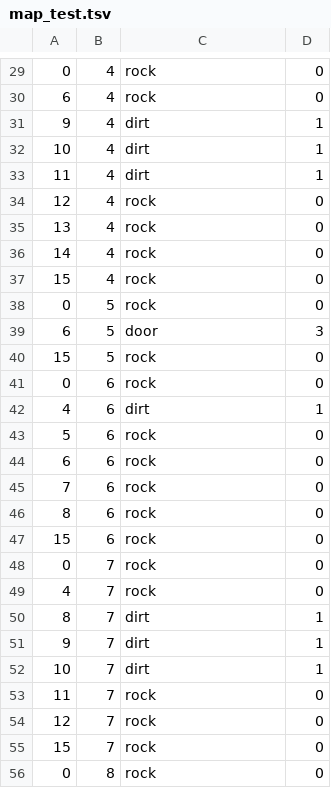
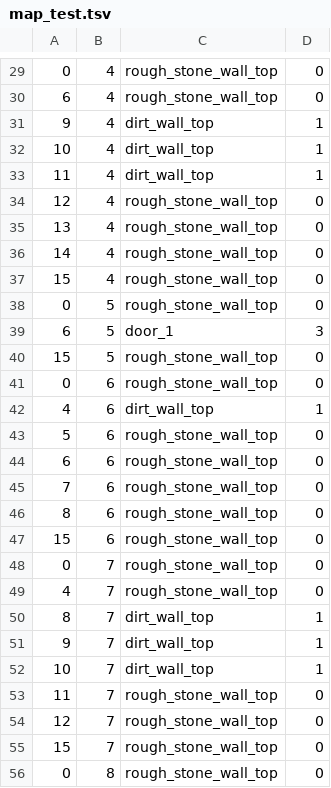
Before and after one commit to koisland/dungeon_crawler, a TSV file: data/maps/map_test.tsv, drawn as a sheet; only a part is shown, gaps mark what is left out; the diff covers the shown part only.

```diff
--- a/data/maps/map_test.tsv
+++ b/data/maps/map_test.tsv
@@ -29,28 +29,28 @@
-0	4	rock	0
-6	4	rock	0
-9	4	dirt	1
-10	4	dirt	1
-11	4	dirt	1
-12	4	rock	0
-13	4	rock	0
-14	4	rock	0
-15	4	rock	0
-0	5	rock	0
-6	5	door	3
-15	5	rock	0
-0	6	rock	0
-4	6	dirt	1
-5	6	rock	0
-6	6	rock	0
-7	6	rock	0
-8	6	rock	0
-15	6	rock	0
-0	7	rock	0
-4	7	rock	0
-8	7	dirt	1
-9	7	dirt	1
-10	7	dirt	1
-11	7	rock	0
-12	7	rock	0
-15	7	rock	0
-0	8	rock	0
+0	4	rough_stone_wall_top	0
+6	4	rough_stone_wall_top	0
+9	4	dirt_wall_top	1
+10	4	dirt_wall_top	1
+11	4	dirt_wall_top	1
+12	4	rough_stone_wall_top	0
+13	4	rough_stone_wall_top	0
+14	4	rough_stone_wall_top	0
+15	4	rough_stone_wall_top	0
+0	5	rough_stone_wall_top	0
+6	5	door_1	3
+15	5	rough_stone_wall_top	0
+0	6	rough_stone_wall_top	0
+4	6	dirt_wall_top	1
+5	6	rough_stone_wall_top	0
+6	6	rough_stone_wall_top	0
+7	6	rough_stone_wall_top	0
+8	6	rough_stone_wall_top	0
+15	6	rough_stone_wall_top	0
+0	7	rough_stone_wall_top	0
+4	7	rough_stone_wall_top	0
+8	7	dirt_wall_top	1
+9	7	dirt_wall_top	1
+10	7	dirt_wall_top	1
+11	7	rough_stone_wall_top	0
+12	7	rough_stone_wall_top	0
+15	7	rough_stone_wall_top	0
+0	8	rough_stone_wall_top	0
```
Also changed, not shown: 75 edited cells elsewhere in this file, 9 other files.
